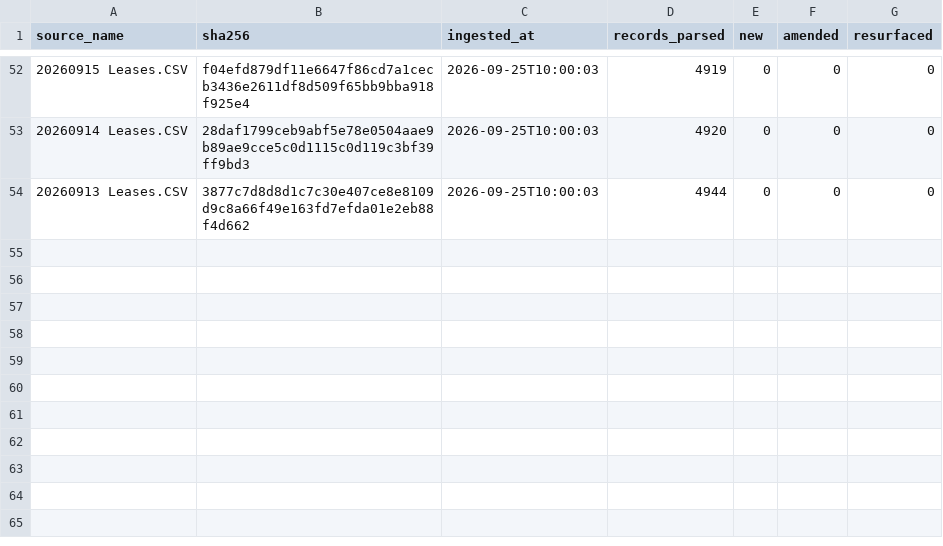
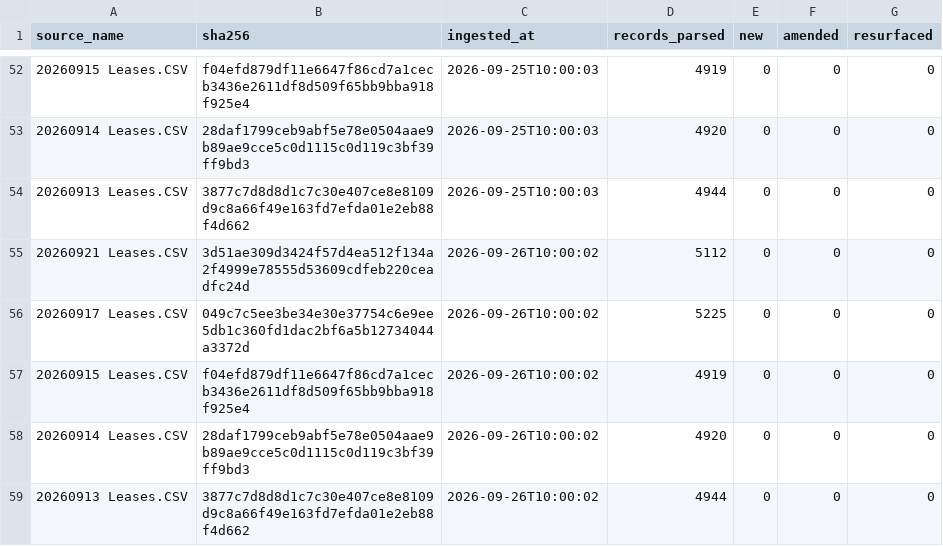
Before and after one commit to mapmaticsgis-maker/gis-permit-intel, a CSV file: data/enverus_leases/ledger.csv, drawn as a sheet; only a part is shown, gaps mark what is left out; the diff names each change by its address in the sheet, - before the commit and + after, or states it on an @@ line.

Commit message:
Enverus lease filings: 2026-09-26

```diff
--- a/data/enverus_leases/ledger.csv
+++ b/data/enverus_leases/ledger.csv
+row 55: 20260921 Leases.CSV | 3d51ae309d3424f57d4ea512f134a2f4999e78555d53609cdfeb220ceadfc24d | 2026-09-26T10:00:02 | 5112 | 0 | 0 | 0
+row 56: 20260917 Leases.CSV | 049c7c5ee3be34e30e37754c6e9ee5db1c360fd1dac2bf6a5b12734044a3372d | 2026-09-26T10:00:02 | 5225 | 0 | 0 | 0
+row 57: 20260915 Leases.CSV | f04efd879df11e6647f86cd7a1cecb3436e2611df8d509f65bb9bba918f925e4 | 2026-09-26T10:00:02 | 4919 | 0 | 0 | 0
+row 58: 20260914 Leases.CSV | 28daf1799ceb9abf5e78e0504aae9b89ae9cce5c0d1115c0d119c3bf39ff9bd3 | 2026-09-26T10:00:02 | 4920 | 0 | 0 | 0
+row 59: 20260913 Leases.CSV | 3877c7d8d8d1c7c30e407ce8e8109d9c8a66f49e163fd7efda01e2eb88f4d662 | 2026-09-26T10:00:02 | 4944 | 0 | 0 | 0
```
Also changed, not shown: 1 other file.
